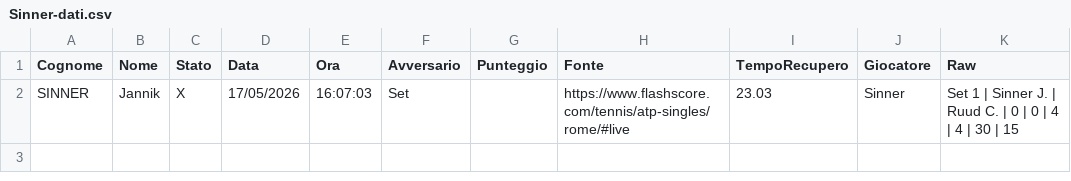
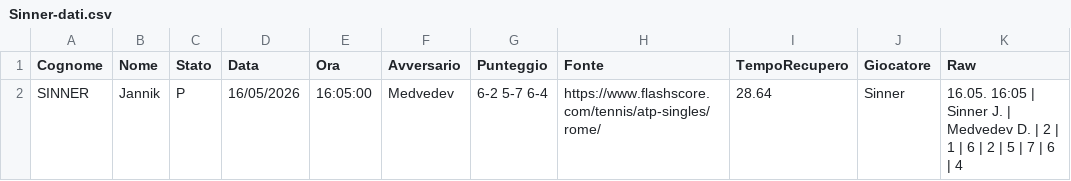
Before and after one commit to Sebastiano-Mazzarisi/Prog, a CSV file: Tennis/Sinner-dati.csv, drawn as a sheet.

```diff
--- a/Tennis/Sinner-dati.csv
+++ b/Tennis/Sinner-dati.csv
@@ -1,2 +1,2 @@
 Cognome;Nome;Stato;Data;Ora;Avversario;Punteggio;Fonte;TempoRecupero;Giocatore;Raw
-SINNER;Jannik;X;17/05/2026;16:07:03;Set;;https://www.flashscore.com/tennis/atp-singles/rome/#live;23.03;Sinner;Set 1 | Sinner J. | Ruud C. | 0 | 0 | 4 | 4 | 30 | 15
+SINNER;Jannik;P;16/05/2026;16:05:00;Medvedev;6-2 5-7 6-4;https://www.flashscore.com/tennis/atp-singles/rome/;28.64;Sinner;16.05. 16:05 | Sinner J. | Medvedev D. | 2 | 1 | 6 | 2 | 5 | 7 | 6 | 4
```
Also changed, not shown: 1 other file.
